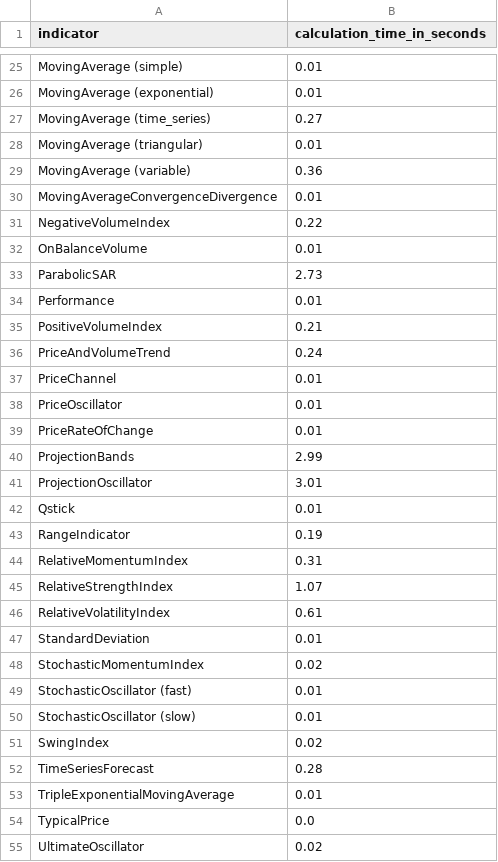
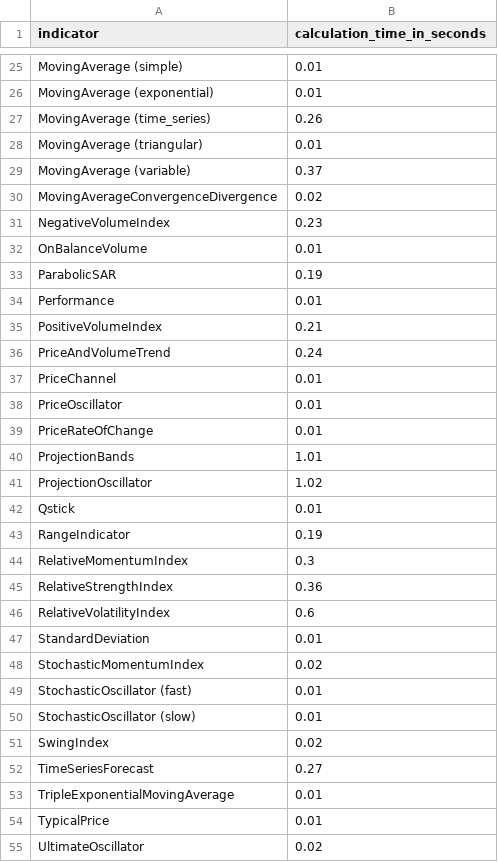
Before and after one commit to vsaveris/trading-technical-indicators, a CSV file: examples/indicators/Calculation_times.csv, drawn as a sheet; only a part is shown, gaps mark what is left out; the diff covers the shown part only.

Commit message:
refactor: Projection Bands and Oscillator indicators optimized.
Calculation of the ProjectionBands and ProjectionOscillator has been
optimized by using statsmodels and numpy representation of dataframes.
Related to the issue #3.

```diff
--- a/examples/indicators/Calculation_times.csv
+++ b/examples/indicators/Calculation_times.csv
@@ -26,9 +26,9 @@ MovingAverage (simple),0.01
 MovingAverage (exponential),0.01
-MovingAverage (time_series),0.27
+MovingAverage (time_series),0.26
 MovingAverage (triangular),0.01
-MovingAverage (variable),0.36
-MovingAverageConvergenceDivergence,0.01
-NegativeVolumeIndex,0.22
+MovingAverage (variable),0.37
+MovingAverageConvergenceDivergence,0.02
+NegativeVolumeIndex,0.23
 OnBalanceVolume,0.01
-ParabolicSAR,2.73
+ParabolicSAR,0.19
 Performance,0.01
@@ -39,9 +39,9 @@ PriceOscillator,0.01
 PriceRateOfChange,0.01
-ProjectionBands,2.99
-ProjectionOscillator,3.01
+ProjectionBands,1.01
+ProjectionOscillator,1.02
 Qstick,0.01
 RangeIndicator,0.19
-RelativeMomentumIndex,0.31
-RelativeStrengthIndex,1.07
-RelativeVolatilityIndex,0.61
+RelativeMomentumIndex,0.3
+RelativeStrengthIndex,0.36
+RelativeVolatilityIndex,0.6
 StandardDeviation,0.01
@@ -51,5 +51,5 @@ StochasticOscillator (slow),0.01
 SwingIndex,0.02
-TimeSeriesForecast,0.28
+TimeSeriesForecast,0.27
 TripleExponentialMovingAverage,0.01
-TypicalPrice,0.0
+TypicalPrice,0.01
 UltimateOscillator,0.02
```
Also changed, not shown: 4 edited cells elsewhere in this file, 5 other files.
